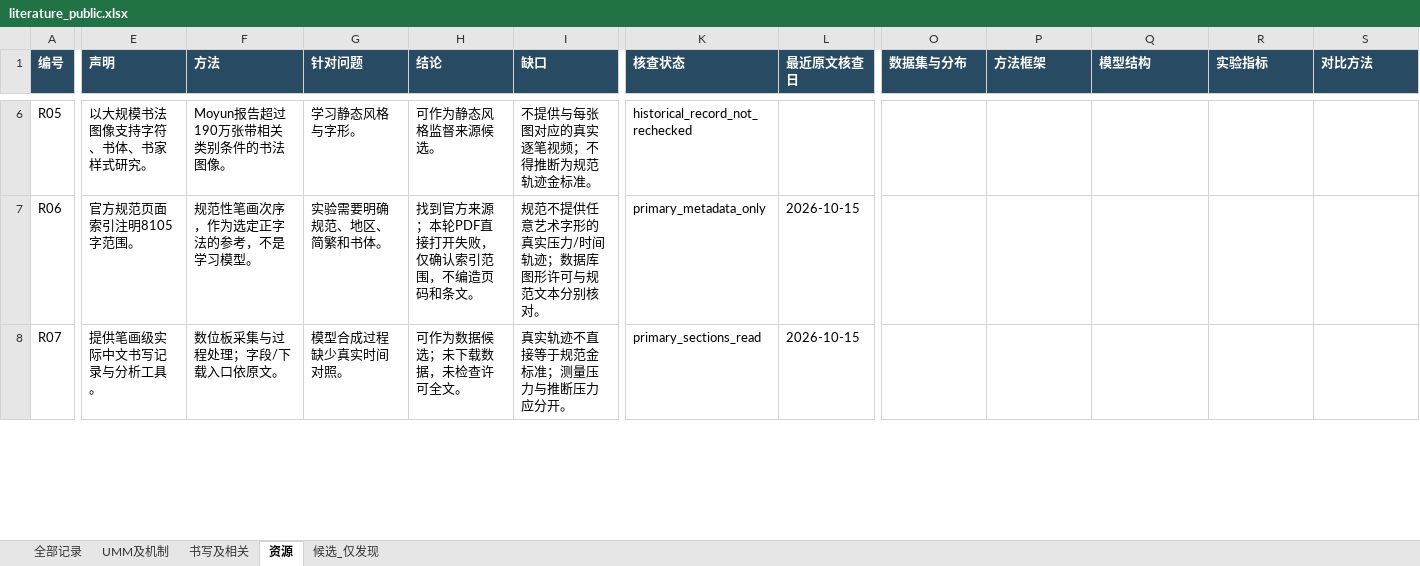
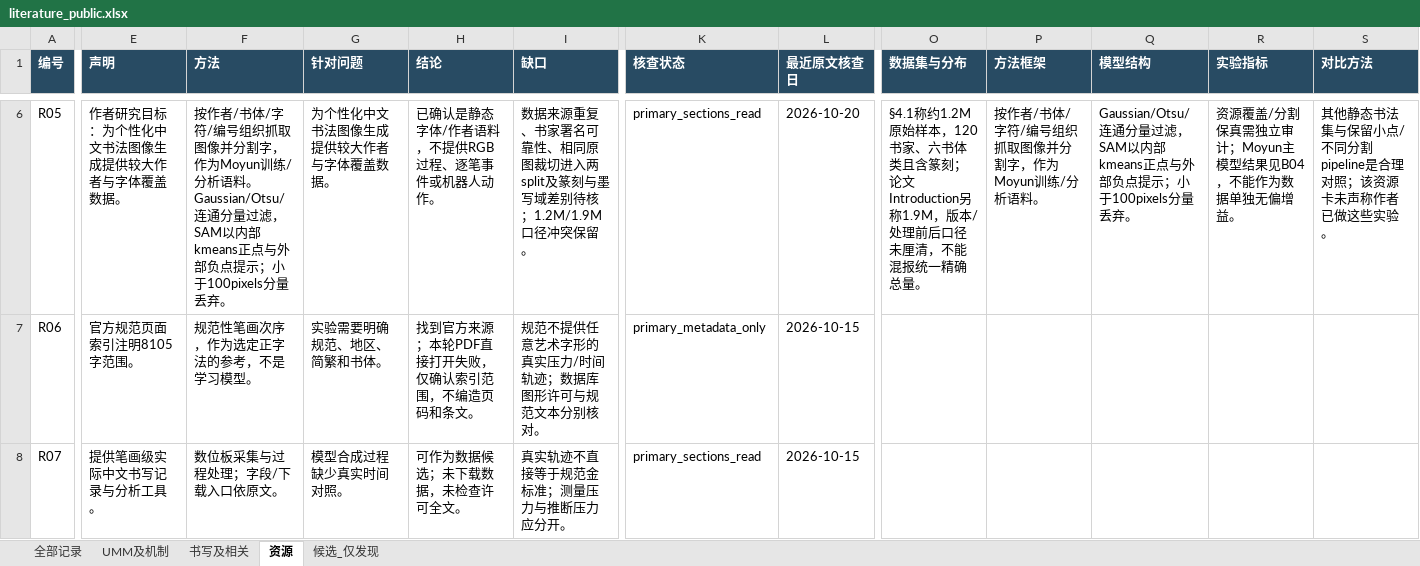
Before and after one commit to lljjcc426/UMM, an Excel workbook: data/literature_public.xlsx, sheet 资源, drawn as a sheet; only a part is shown, gaps mark what is left out; values as stored, in another font and other column widths than the file's, no borders; the diff covers the shown part only; the diff names each change by its address in the sheet, - before the commit and + after, or states it on an @@ line.

```diff
--- a/data/literature_public.xlsx (sheet 资源)
+++ b/data/literature_public.xlsx (sheet 资源)
-E6 (声明): 以大规模书法图像支持字符、书体、书家样式研究。
+E6 (声明): 作者研究目标：为个性化中文书法图像生成提供较大作者与字体覆盖数据。
-F6 (方法): Moyun报告超过190万张带相关类别条件的书法图像。
+F6 (方法): 按作者/书体/字符/编号组织抓取图像并分割字，作为Moyun训练/分析语料。 Gaussian/Otsu/连通分量过滤，SAM以内部kmeans正点与外部负点提示；小于100pixels分量丢弃。
-G6 (针对问题): 学习静态风格与字形。
+G6 (针对问题): 为个性化中文书法图像生成提供较大作者与字体覆盖数据。
-H6 (结论): 可作为静态风格监督来源候选。
+H6 (结论): 已确认是静态字体/作者语料，不提供RGB过程、逐笔事件或机器人动作。
-I6 (缺口): 不提供与每张图对应的真实逐笔视频；不得推断为规范轨迹金标准。
+I6 (缺口): 数据来源重复、书家署名可靠性、相同原图裁切进入两split及篆刻与墨写域差别待核；1.2M/1.9M口径冲突保留。
-K6 (核查状态): historical_record_not_rechecked
+K6 (核查状态): primary_sections_read
-L6 (最近原文核查日): (empty)
+L6 (最近原文核查日): 2026-10-20
-O6 (数据集与分布): (empty)
+O6 (数据集与分布): §4.1称约1.2M原始样本，120书家、六书体类且含篆刻；论文Introduction另称1.9M，版本/处理前后口径未厘清，不能混报统一精确总量。
-P6 (方法框架): (empty)
+P6 (方法框架): 按作者/书体/字符/编号组织抓取图像并分割字，作为Moyun训练/分析语料。
-Q6 (模型结构): (empty)
+Q6 (模型结构): Gaussian/Otsu/连通分量过滤，SAM以内部kmeans正点与外部负点提示；小于100pixels分量丢弃。
-R6 (实验指标): (empty)
+R6 (实验指标): 资源覆盖/分割保真需独立审计；Moyun主模型结果见B04，不能作为数据单独无偏增益。
-S6 (对比方法): (empty)
+S6 (对比方法): 其他静态书法集与保留小点/不同分割pipeline是合理对照；该资源卡未声称作者已做这些实验。
```
Also changed, not shown: 67 edited cells elsewhere in this sheet, sheet 全部记录, sheet 书写及相关, sheet UMM及机制, 50 other files.
